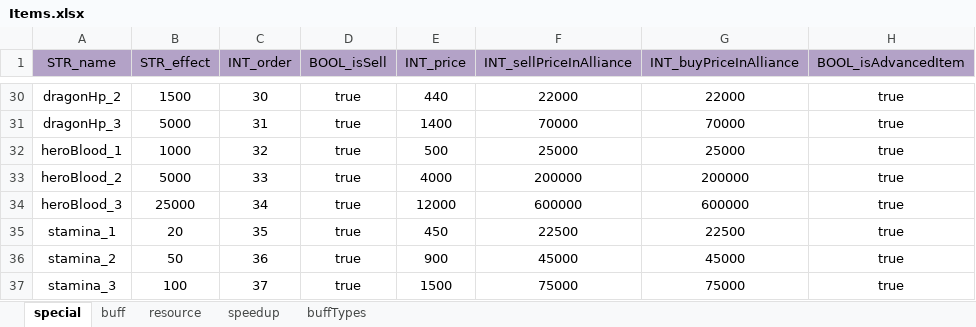
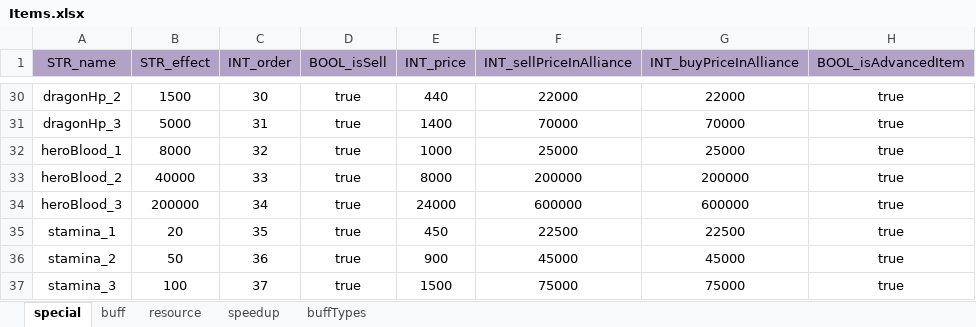
Before and after one commit to ModunZhang/dragonfall_client, an Excel workbook: Dragonfall/gameData/shared/Items.xlsx, sheet special, drawn as a sheet; only a part is shown, gaps mark what is left out; values as stored, in another font and other column widths than the file's, no borders; the diff names each change by its address in the sheet, - before the commit and + after, or states it on an @@ line.

```diff
--- a/Dragonfall/gameData/shared/Items.xlsx (sheet special)
+++ b/Dragonfall/gameData/shared/Items.xlsx (sheet special)
-B32 (STR_effect): 1000
+B32 (STR_effect): 8000
-E32 (INT_price): 500
+E32 (INT_price): 1000
-B33 (STR_effect): 5000
+B33 (STR_effect): 40000
-E33 (INT_price): 4000
+E33 (INT_price): 8000
-B34 (STR_effect): 25000
+B34 (STR_effect): 200000
-E34 (INT_price): 12000
+E34 (INT_price): 24000
```
Also changed, not shown: Dragonfall/gameData/shared/StoreItems.xlsx, 2 other files.
